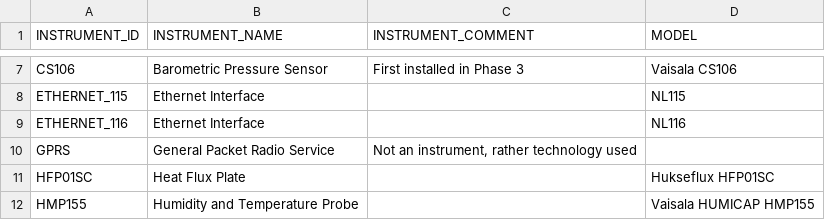
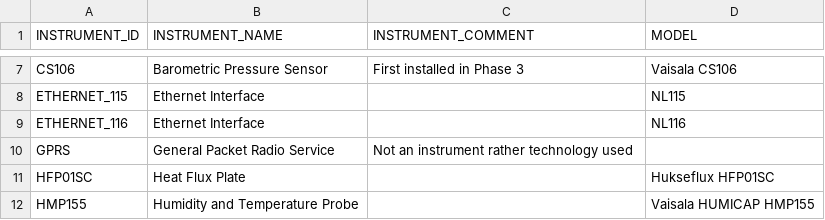
Before and after one commit to NERC-CEH/fdri-discovery, a CSV file: sample_data/src/INSTRUMENTATION.csv, drawn as a sheet; only a part is shown, gaps mark what is left out.

```diff
--- a/sample_data/src/INSTRUMENTATION.csv
+++ b/sample_data/src/INSTRUMENTATION.csv
@@ -9,3 +9,3 @@ ETHERNET_115,Ethernet Interface,,NL115
 ETHERNET_116,Ethernet Interface,,NL116
-GPRS,General Packet Radio Service,"Not an instrument, rather technology used",
+GPRS,General Packet Radio Service,Not an instrument rather technology used,
 HFP01SC,Heat Flux Plate,,Hukseflux HFP01SC
```
Also changed, not shown: sample_data/src/SENSOR_SLOT_IDS.csv, sample_data/src/SITE_INSTRUMENTATION.csv, 1 other file.
